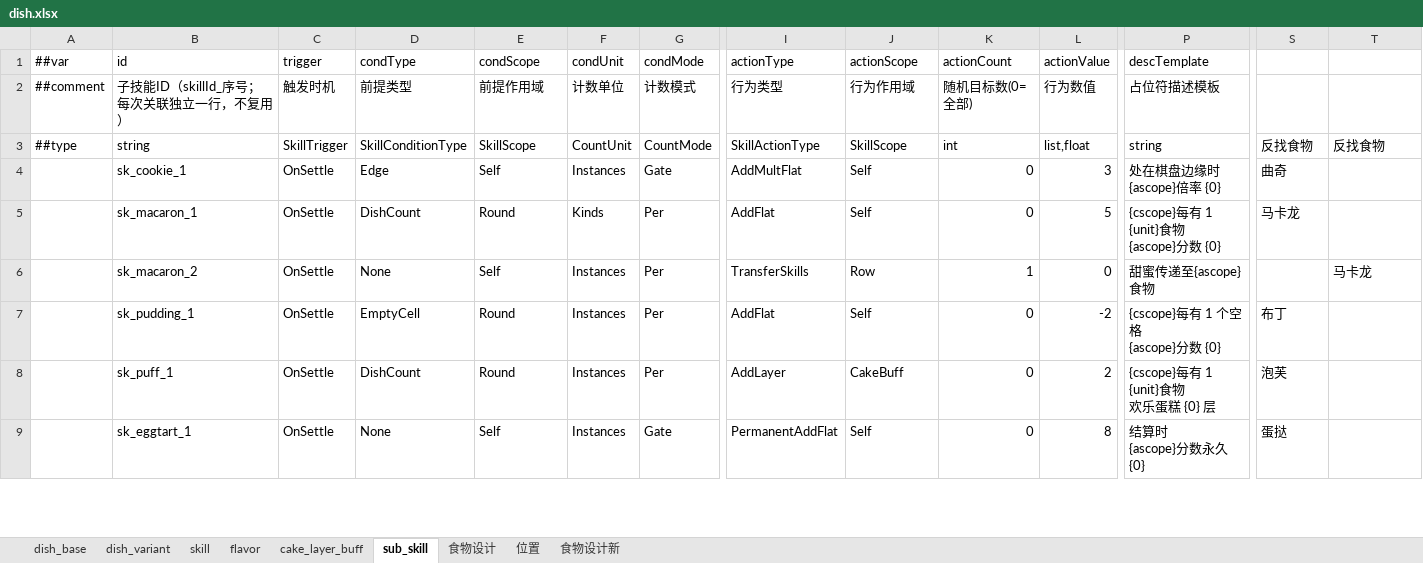
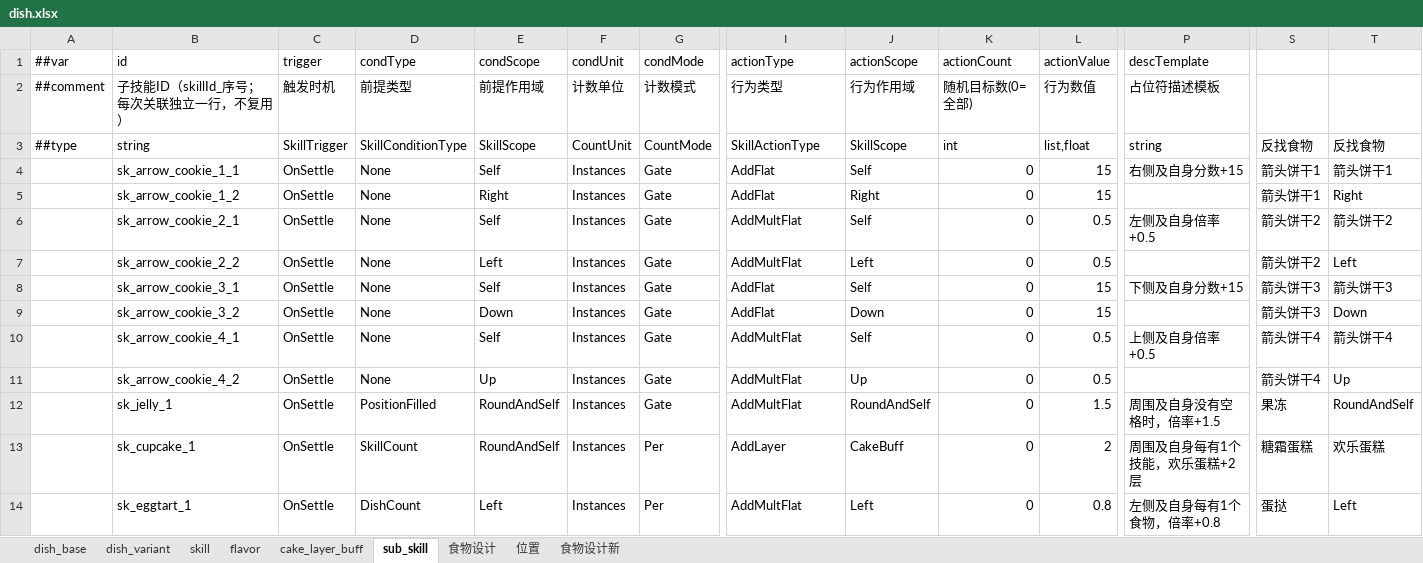
Before and after one commit to 2563495284/gourmetproject, an Excel workbook: GourmetProject/GameConfig/Datas/dish.xlsx, sheet sub_skill, drawn as a sheet; only a part is shown, gaps mark what is left out; values as stored, in another font and other column widths than the file's, no cell formats; removed rows and columns are numbered as before the commit, all else as after; rows hold the shown columns only; ↵ is a line break in a cell; the diff covers the shown part only; the diff names each change by its address in the sheet, - before the commit and + after, or states it on an @@ line.

```diff
--- a/GourmetProject/GameConfig/Datas/dish.xlsx (sheet sub_skill)
+++ b/GourmetProject/GameConfig/Datas/dish.xlsx (sheet sub_skill)
+row 4:  | sk_arrow_cookie_1_1 | OnSettle | None | Self | Instances | Gate | AddFlat | Self | 0 | 15 | 右侧及自身分数+15 | 箭头饼干1 | 箭头饼干1
+row 5:  | sk_arrow_cookie_1_2 | OnSettle | None | Right | Instances | Gate | AddFlat | Right | 0 | 15 |  | 箭头饼干1 | Right
-B6 (id): sk_cookie_1
+B6 (id): sk_arrow_cookie_2_1
-D6 (condType): Edge
+D6 (condType): None
-L6 (actionValue): 3
+L6 (actionValue): 0.5
-P6 (descTemplate): 处在棋盘边缘时 ↵ {ascope}倍率 {0}
+P6 (descTemplate): 左侧及自身倍率+0.5
-S6: 曲奇
+S6: 箭头饼干2
-T6: (empty)
+T6: 箭头饼干2
-row 5:  | sk_macaron_1 | OnSettle | DishCount | Round | Kinds | Per | AddFlat | Self | 0 | 5 | {cscope}每有 1 {unit}食物 ↵ {ascope}分数 {0} | 马卡龙
-row 6:  | sk_macaron_2 | OnSettle | None | Self | Instances | Per | TransferSkills | Row | 1 | 0 | 甜蜜传递至{ascope}食物 |  | 马卡龙
-row 7:  | sk_pudding_1 | OnSettle | EmptyCell | Round | Instances | Per | AddFlat | Self | 0 | -2 | {cscope}每有 1 个空格 ↵ {ascope}分数 {0} | 布丁
+row 7:  | sk_arrow_cookie_2_2 | OnSettle | None | Left | Instances | Gate | AddMultFlat | Left | 0 | 0.5 |  | 箭头饼干2 | Left
+row 8:  | sk_arrow_cookie_3_1 | OnSettle | None | Self | Instances | Gate | AddFlat | Self | 0 | 15 | 下侧及自身分数+15 | 箭头饼干3 | 箭头饼干3
+row 9:  | sk_arrow_cookie_3_2 | OnSettle | None | Down | Instances | Gate | AddFlat | Down | 0 | 15 |  | 箭头饼干3 | Down
+row 10:  | sk_arrow_cookie_4_1 | OnSettle | None | Self | Instances | Gate | AddMultFlat | Self | 0 | 0.5 | 上侧及自身倍率+0.5 | 箭头饼干4 | 箭头饼干4
+row 11:  | sk_arrow_cookie_4_2 | OnSettle | None | Up | Instances | Gate | AddMultFlat | Up | 0 | 0.5 |  | 箭头饼干4 | Up
+row 12:  | sk_jelly_1 | OnSettle | PositionFilled | RoundAndSelf | Instances | Gate | AddMultFlat | RoundAndSelf | 0 | 1.5 | 周围及自身没有空格时，倍率+1.5 | 果冻 | RoundAndSelf
-B13 (id): sk_puff_1
+B13 (id): sk_cupcake_1
-D13 (condType): DishCount
+D13 (condType): SkillCount
-E13 (condScope): Round
+E13 (condScope): RoundAndSelf
-P13 (descTemplate): {cscope}每有 1 {unit}食物 ↵ 欢乐蛋糕 {0} 层
+P13 (descTemplate): 周围及自身每有1个技能，欢乐蛋糕+2层
-S13: 泡芙
+S13: 糖霜蛋糕
-T13: (empty)
+T13: 欢乐蛋糕
-D14 (condType): None
+D14 (condType): DishCount
-E14 (condScope): Self
+E14 (condScope): Left
-G14 (condMode): Gate
+G14 (condMode): Per
-I14 (actionType): PermanentAddFlat
+I14 (actionType): AddMultFlat
-J14 (actionScope): Self
+J14 (actionScope): Left
-L14 (actionValue): 8
+L14 (actionValue): 0.8
-P14 (descTemplate): 结算时 ↵ {ascope}分数永久 {0}
+P14 (descTemplate): 左侧及自身每有1个食物，倍率+0.8
-T14: (empty)
+T14: Left
```
Also changed, not shown: 26 added rows, 37 removed rows and 250 edited cells elsewhere in this sheet, sheet dish_variant, sheet dish_base, sheet skill, cell formats, formulas that keep their value, hidden cells, 12 other files.
